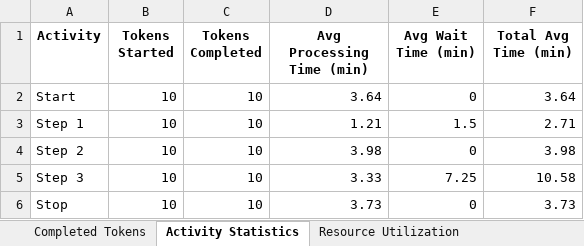
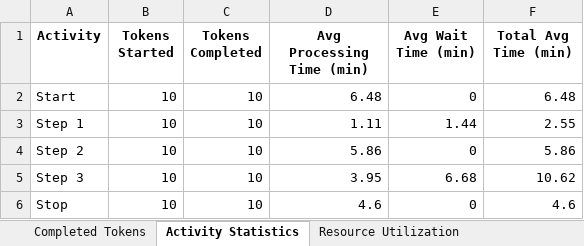
Before and after one commit to kcmclau21122/bizagi_simulations, an Excel workbook: process_1_results.xlsx, sheet Activity Statistics, drawn as a sheet; values as stored, in another font and other column widths than the file's, no borders; the diff names each change by its address in the sheet, - before the commit and + after, or states it on an @@ line.

```diff
--- a/process_1_results.xlsx (sheet Activity Statistics)
+++ b/process_1_results.xlsx (sheet Activity Statistics)
-D2 (Avg Processing Time (min)): 3.64
+D2 (Avg Processing Time (min)): 6.48
-F2 (Total Avg Time (min)): 3.64
+F2 (Total Avg Time (min)): 6.48
-D3 (Avg Processing Time (min)): 1.21
+D3 (Avg Processing Time (min)): 1.11
-E3 (Avg Wait Time (min)): 1.5
+E3 (Avg Wait Time (min)): 1.44
-F3 (Total Avg Time (min)): 2.71
+F3 (Total Avg Time (min)): 2.55
-D4 (Avg Processing Time (min)): 3.98
+D4 (Avg Processing Time (min)): 5.86
-F4 (Total Avg Time (min)): 3.98
+F4 (Total Avg Time (min)): 5.86
-D5 (Avg Processing Time (min)): 3.33
+D5 (Avg Processing Time (min)): 3.95
-E5 (Avg Wait Time (min)): 7.25
+E5 (Avg Wait Time (min)): 6.68
-F5 (Total Avg Time (min)): 10.58
+F5 (Total Avg Time (min)): 10.62
-D6 (Avg Processing Time (min)): 3.73
+D6 (Avg Processing Time (min)): 4.6
-F6 (Total Avg Time (min)): 3.73
+F6 (Total Avg Time (min)): 4.6
```
Also changed, not shown: sheet Completed Tokens, sheet Resource Utilization, sheet Simulation Parameters, Bizagi/process_1_simulation_results.xlsx, 2 other files.
